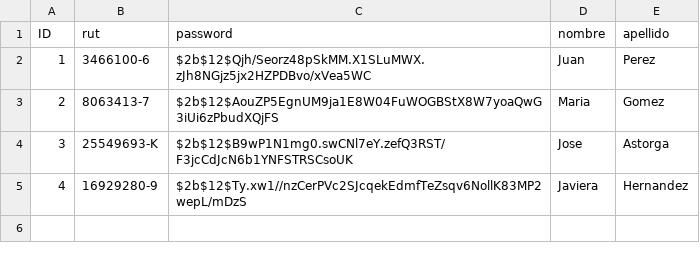
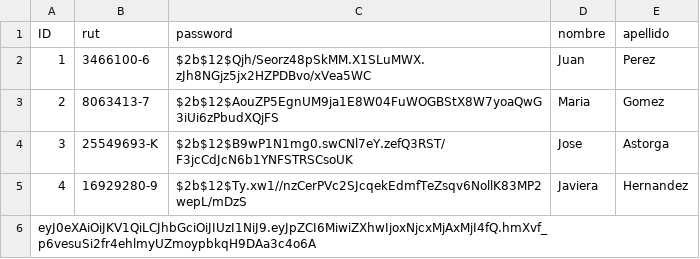
Before and after one commit to Joacker/Arqui_SW, a CSV file: backend/database/vendedores.csv, drawn as a sheet; the diff names each change by its address in the sheet, - before the commit and + after, or states it on an @@ line.

```diff
--- a/backend/database/vendedores.csv
+++ b/backend/database/vendedores.csv
+row 6: eyJ0eXAiOiJKV1QiLCJhbGciOiJIUzI1NiJ9.eyJpZCI6MiwiZXhwIjoxNjcxMjAxMjI4fQ.hmXvf_p6vesuSi2fr4ehlmyUZmoypbkqH9DAa3c4o6A
```
Also changed, not shown: 2 other files.
